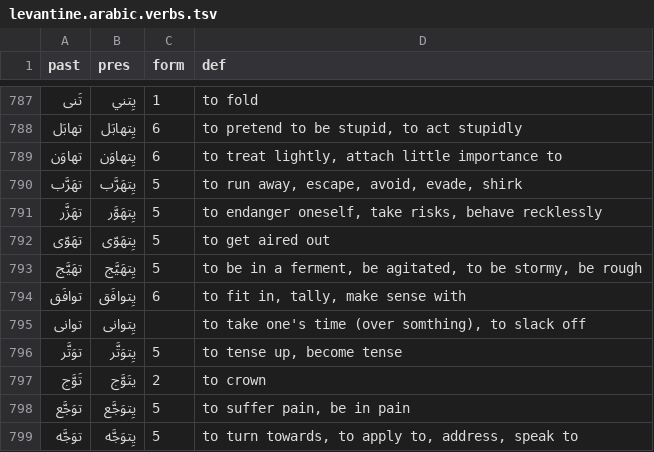
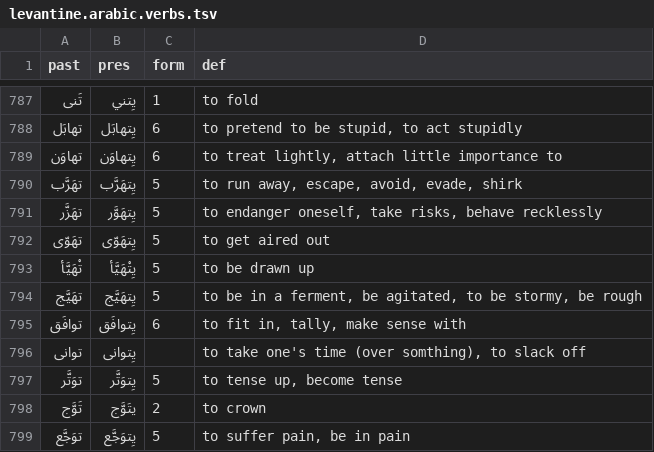
Before and after one commit to iadnanmukhtar/levantinereader, a TSV file: assets/levantine.arabic.verbs.tsv, drawn as a sheet; only a part is shown, gaps mark what is left out; the shorter side is filled out with more unchanged rows; the diff names each change by its address in the sheet, - before the commit and + after, or states it on an @@ line.

```diff
--- a/assets/levantine.arabic.verbs.tsv
+++ b/assets/levantine.arabic.verbs.tsv
+row 793: تْهَيَّأ | يِتْهَيَّأ | 5 | to be drawn up
```
Also changed, not shown: assets/levantine.arabic.stop.tsv.
